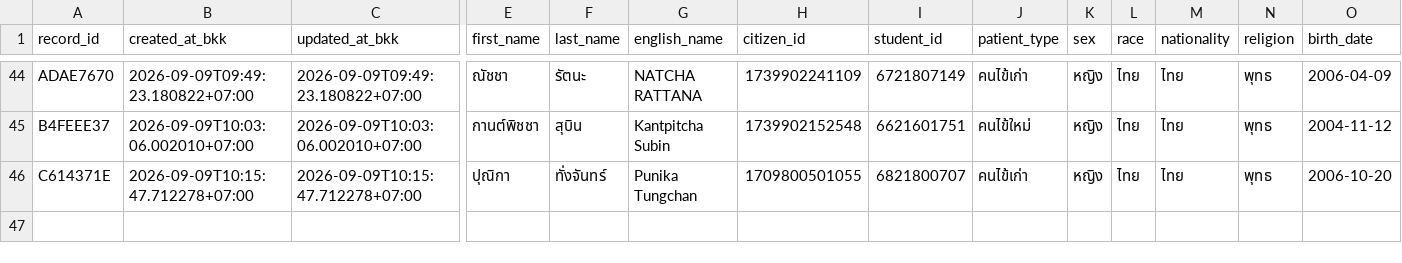
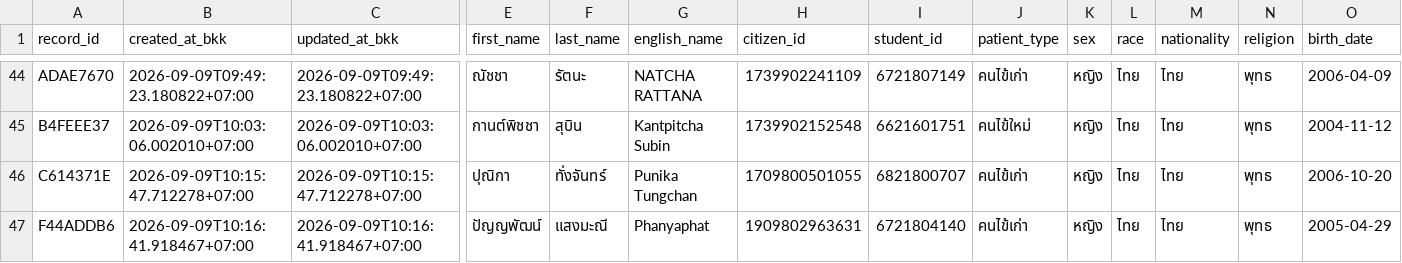
Before and after one commit to PythonianSt/OPD3, a CSV file: opd_records.csv, drawn as a sheet; only a part is shown, gaps mark what is left out; rows hold the shown columns only; the diff names each change by its address in the sheet, - before the commit and + after, or states it on an @@ line.

Commit message:
add OPD record F44ADDB6 2026-09-09T10:16:41.918467+07:00

```diff
--- a/opd_records.csv
+++ b/opd_records.csv
+row 47: F44ADDB6 | 2026-09-09T10:16:41.918467+07:00 | 2026-09-09T10:16:41.918467+07:00 | ปัญญพัฒน์ | แสงมะณี | Phanyaphat | 1909802963631 | 6721804140 | คนไข้เก่า | หญิง | ไทย | ไทย | พุทธ | 2005-04-29
```
